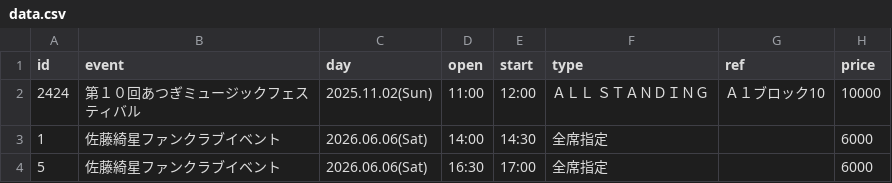
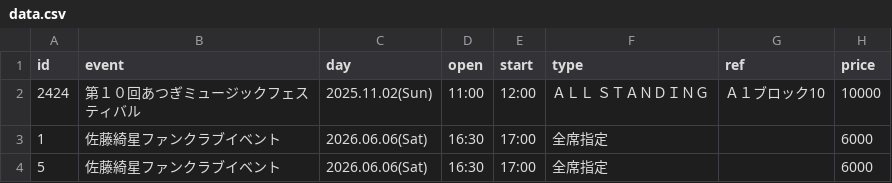
Before and after one commit to mei0926/ttt, a CSV file: data.csv, drawn as a sheet.

Commit message:
data.csv を更新

```diff
--- a/data.csv
+++ b/data.csv
@@ -2,3 +2,3 @@
 2424,第１０回あつぎミュージックフェスティバル,2025.11.02(Sun),11:00,12:00,ＡＬＬ　ＳＴＡＮＤＩＮＧ,Ａ１ブロック10,10000
-1,佐藤綺星ファンクラブイベント,2026.06.06(Sat),14:00,14:30,全席指定, ,6000
+1,佐藤綺星ファンクラブイベント,2026.06.06(Sat),16:30,17:00,全席指定, ,6000
 5,佐藤綺星ファンクラブイベント,2026.06.06(Sat),16:30,17:00,全席指定, ,6000
```
